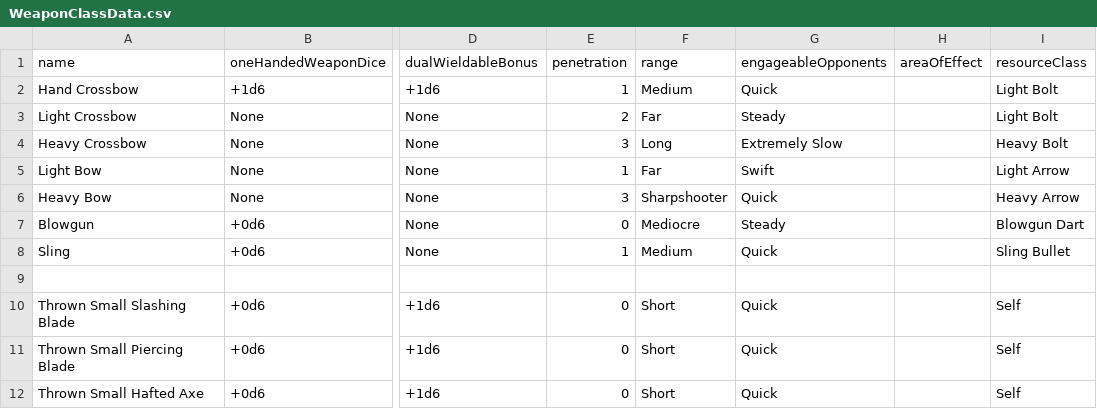
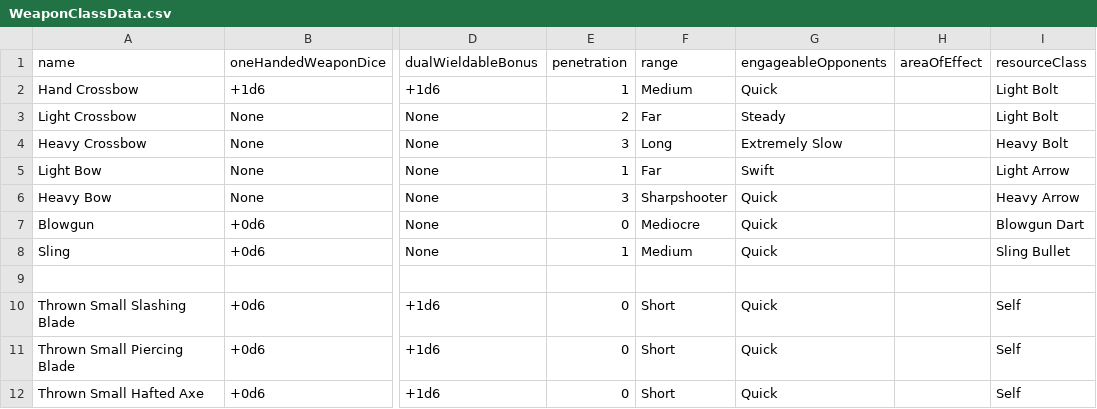
Before and after one commit to CogentRoleplayCommunity/FogentRoleplay, a CSV file: WeaponClassData.csv, drawn as a sheet; only a part is shown, gaps mark what is left out; the diff names each change by its address in the sheet, - before the commit and + after, or states it on an @@ line.

Commit message:
Fixed Blowgun

```diff
--- a/WeaponClassData.csv
+++ b/WeaponClassData.csv
-G7 (engageableOpponents): Steady
+G7 (engageableOpponents): Quick
```
